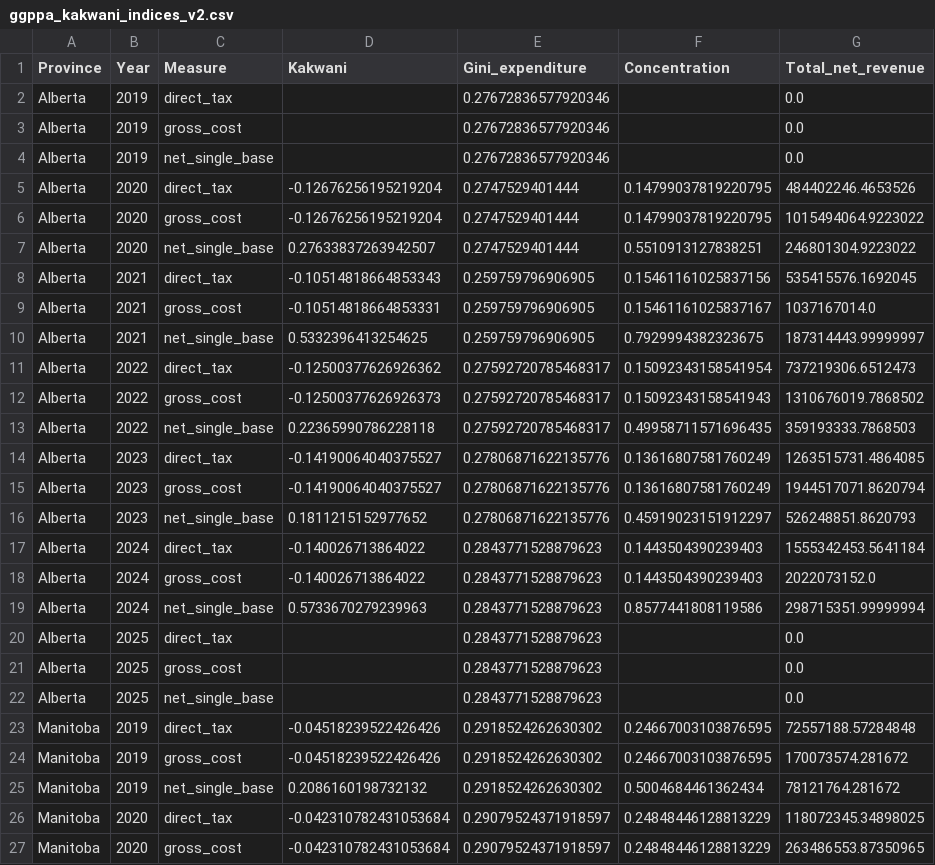
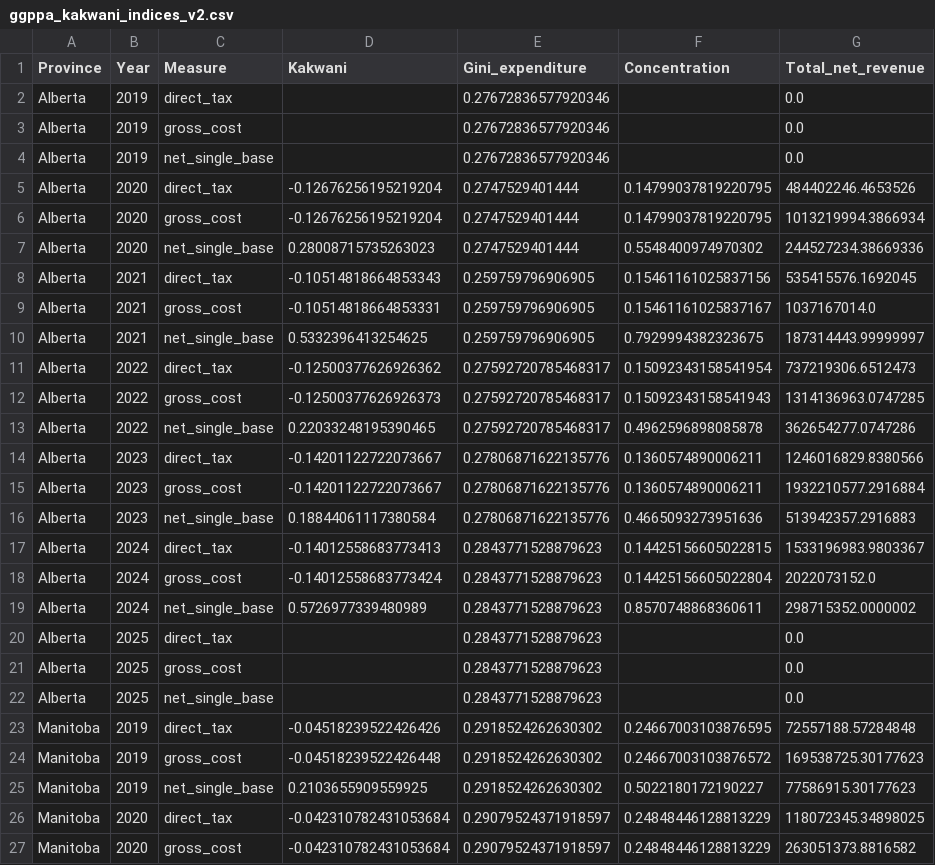
Before and after one commit to AmbroseTriC/EC53_GAPPA, a CSV file: Analysis/v2/ggppa_kakwani_indices_v2.csv, drawn as a sheet; only a part is shown; the diff covers the shown part only.

```diff
--- a/Analysis/v2/ggppa_kakwani_indices_v2.csv
+++ b/Analysis/v2/ggppa_kakwani_indices_v2.csv
@@ -5,4 +5,4 @@ Alberta,2019,net_single_base,,0.27672836577920346,,0.0
 Alberta,2020,direct_tax,-0.12676256195219204,0.2747529401444,0.14799037819220795,484402246.4653526
-Alberta,2020,gross_cost,-0.12676256195219204,0.2747529401444,0.14799037819220795,1015494064.9223022
-Alberta,2020,net_single_base,0.27633837263942507,0.2747529401444,0.5510913127838251,246801304.9223022
+Alberta,2020,gross_cost,-0.12676256195219204,0.2747529401444,0.14799037819220795,1013219994.3866934
+Alberta,2020,net_single_base,0.28008715735263023,0.2747529401444,0.5548400974970302,244527234.38669336
 Alberta,2021,direct_tax,-0.10514818664853343,0.259759796906905,0.15461161025837156,535415576.1692045
@@ -11,10 +11,10 @@ Alberta,2021,net_single_base,0.5332396413254625,0.259759796906905,0.792999438232
 Alberta,2022,direct_tax,-0.12500377626926362,0.27592720785468317,0.15092343158541954,737219306.6512473
-Alberta,2022,gross_cost,-0.12500377626926373,0.27592720785468317,0.15092343158541943,1310676019.7868502
-Alberta,2022,net_single_base,0.22365990786228118,0.27592720785468317,0.49958711571696435,359193333.7868503
-Alberta,2023,direct_tax,-0.14190064040375527,0.27806871622135776,0.13616807581760249,1263515731.4864085
-Alberta,2023,gross_cost,-0.14190064040375527,0.27806871622135776,0.13616807581760249,1944517071.8620794
-Alberta,2023,net_single_base,0.1811215152977652,0.27806871622135776,0.45919023151912297,526248851.8620793
-Alberta,2024,direct_tax,-0.140026713864022,0.2843771528879623,0.1443504390239403,1555342453.5641184
-Alberta,2024,gross_cost,-0.140026713864022,0.2843771528879623,0.1443504390239403,2022073152.0
-Alberta,2024,net_single_base,0.5733670279239963,0.2843771528879623,0.8577441808119586,298715351.99999994
+Alberta,2022,gross_cost,-0.12500377626926373,0.27592720785468317,0.15092343158541943,1314136963.0747285
+Alberta,2022,net_single_base,0.22033248195390465,0.27592720785468317,0.4962596898085878,362654277.0747286
+Alberta,2023,direct_tax,-0.14201122722073667,0.27806871622135776,0.1360574890006211,1246016829.8380566
+Alberta,2023,gross_cost,-0.14201122722073667,0.27806871622135776,0.1360574890006211,1932210577.2916884
+Alberta,2023,net_single_base,0.18844061117380584,0.27806871622135776,0.4665093273951636,513942357.2916883
+Alberta,2024,direct_tax,-0.14012558683773413,0.2843771528879623,0.14425156605022815,1533196983.9803367
+Alberta,2024,gross_cost,-0.14012558683773424,0.2843771528879623,0.14425156605022804,2022073152.0
+Alberta,2024,net_single_base,0.5726977339480989,0.2843771528879623,0.8570748868360611,298715352.0000002
 Alberta,2025,direct_tax,,0.2843771528879623,,0.0
@@ -23,5 +23,5 @@ Alberta,2025,net_single_base,,0.2843771528879623,,0.0
 Manitoba,2019,direct_tax,-0.04518239522426426,0.2918524262630302,0.24667003103876595,72557188.57284848
-Manitoba,2019,gross_cost,-0.04518239522426426,0.2918524262630302,0.24667003103876595,170073574.281672
-Manitoba,2019,net_single_base,0.2086160198732132,0.2918524262630302,0.5004684461362434,78121764.281672
+Manitoba,2019,gross_cost,-0.04518239522426448,0.2918524262630302,0.24667003103876572,169538725.30177623
+Manitoba,2019,net_single_base,0.2103655909559925,0.2918524262630302,0.5022180172190227,77586915.30177623
 Manitoba,2020,direct_tax,-0.042310782431053684,0.29079524371918597,0.24848446128813229,118072345.34898025
-Manitoba,2020,gross_cost,-0.042310782431053684,0.29079524371918597,0.24848446128813229,263486553.87350965
+Manitoba,2020,gross_cost,-0.042310782431053684,0.29079524371918597,0.24848446128813229,263051373.8816582
```
Also changed, not shown: 92 edited cells elsewhere in this file, Analysis/v2/ggppa_finance_crosswalk_v2.csv, 12 other files.
